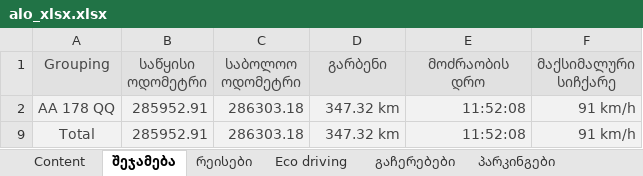
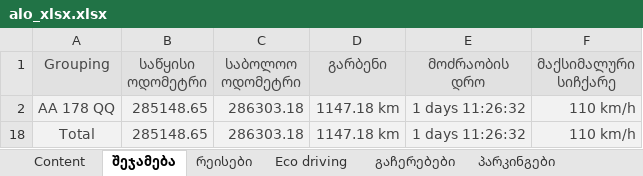
Before and after one commit to ggozalishvili/etl, an Excel workbook: apps/alo_xlsx.xlsx, sheet შეჯამება, drawn as a sheet; values as stored, in another font and other column widths than the file's, no borders; addresses are those after the commit; the diff names each change by its address in the sheet, - before the commit and + after, or states it on an @@ line.

```diff
--- a/apps/alo_xlsx.xlsx (sheet შეჯამება)
+++ b/apps/alo_xlsx.xlsx (sheet შეჯამება)
-B2 (საწყისი ოდომეტრი): 285952.91
+B2 (საწყისი ოდომეტრი): 285148.65
-D2 (გარბენი): 347.32 km
+D2 (გარბენი): 1147.18 km
-E2 (მოძრაობის დრო): 11:52:08
+E2 (მოძრაობის დრო): 1 days 11:26:32
-F2 (მაქსიმალური სიჩქარე): 91 km/h
+F2 (მაქსიმალური სიჩქარე): 110 km/h
-B18 (საწყისი ოდომეტრი): 285952.91
+B18 (საწყისი ოდომეტრი): 285148.65
-D18 (გარბენი): 347.32 km
+D18 (გარბენი): 1147.18 km
-E18 (მოძრაობის დრო): 11:52:08
+E18 (მოძრაობის დრო): 1 days 11:26:32
-F18 (მაქსიმალური სიჩქარე): 91 km/h
+F18 (მაქსიმალური სიჩქარე): 110 km/h
```
Also changed, not shown: sheet რეისები, sheet რეისები უქმე დღეებში, sheet Eco driving, sheet გაჩერებები, sheet პარკინგები (00_00 - 07_00), sheet პარკინგები, 2 more sheets, other sheet tabs, hidden cells, 3 other files.
